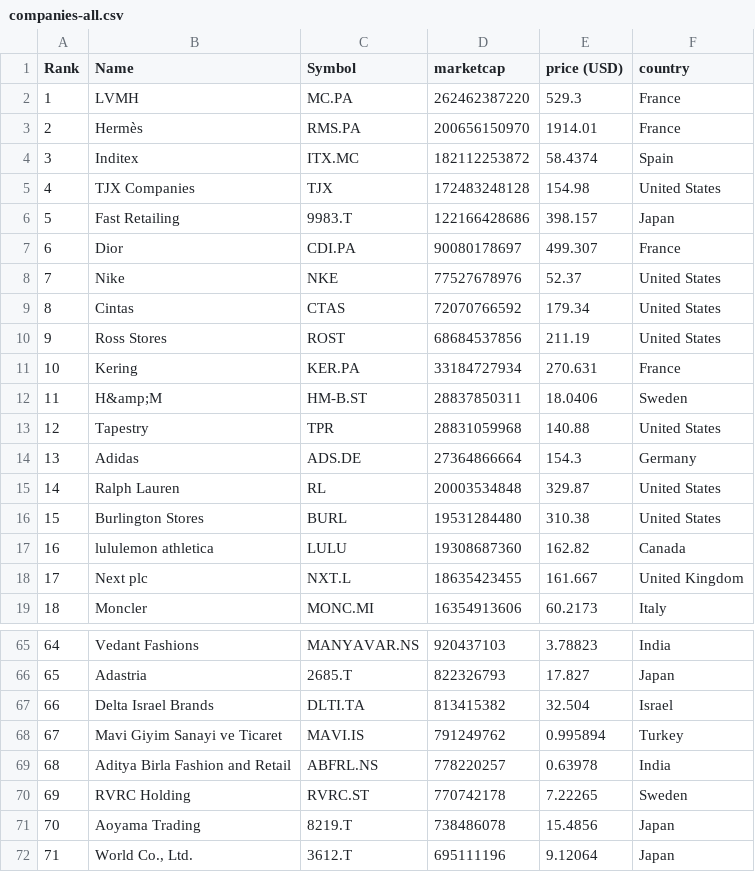
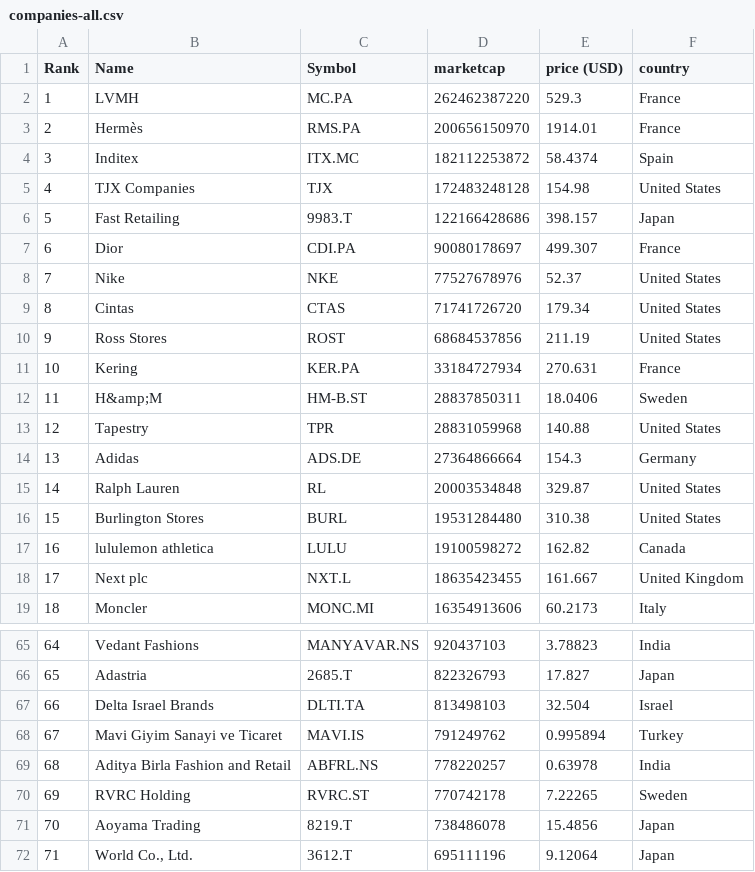
Before and after one commit to artfisica/merida-june-6-2024, a CSV file: companies-all.csv, drawn as a sheet; only a part is shown, gaps mark what is left out.

```diff
--- a/companies-all.csv
+++ b/companies-all.csv
@@ -8,3 +8,3 @@
 "7","Nike","NKE","77527678976","52.37","United States"
-"8","Cintas","CTAS","72070766592","179.34","United States"
+"8","Cintas","CTAS","71741726720","179.34","United States"
 "9","Ross Stores","ROST","68684537856","211.19","United States"
@@ -16,3 +16,3 @@
 "15","Burlington Stores","BURL","19531284480","310.38","United States"
-"16","lululemon athletica","LULU","19308687360","162.82","Canada"
+"16","lululemon athletica","LULU","19100598272","162.82","Canada"
 "17","Next plc","NXT.L","18635423455","161.667","United Kingdom"
@@ -66,3 +66,3 @@
 "65","Adastria","2685.T","822326793","17.827","Japan"
-"66","Delta Israel Brands","DLTI.TA","813415382","32.504","Israel"
+"66","Delta Israel Brands","DLTI.TA","813498103","32.504","Israel"
 "67","Mavi Giyim Sanayi ve Ticaret","MAVI.IS","791249762","0.995894","Turkey"
```
